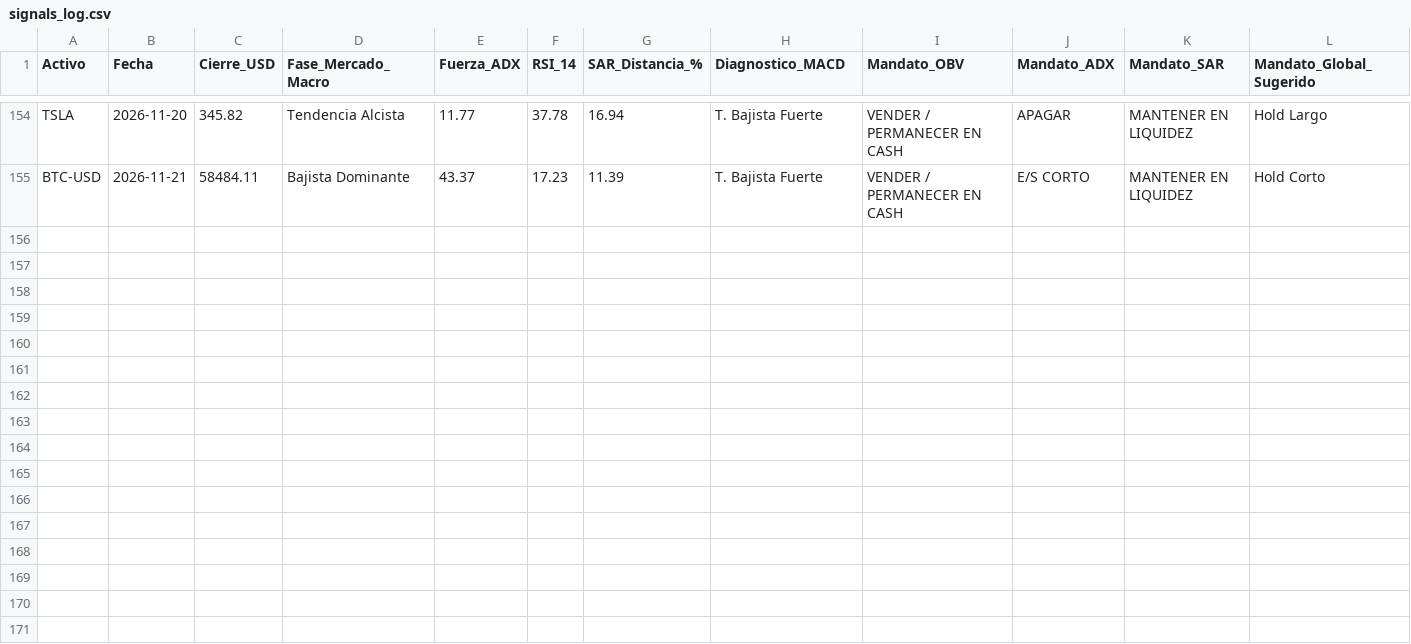
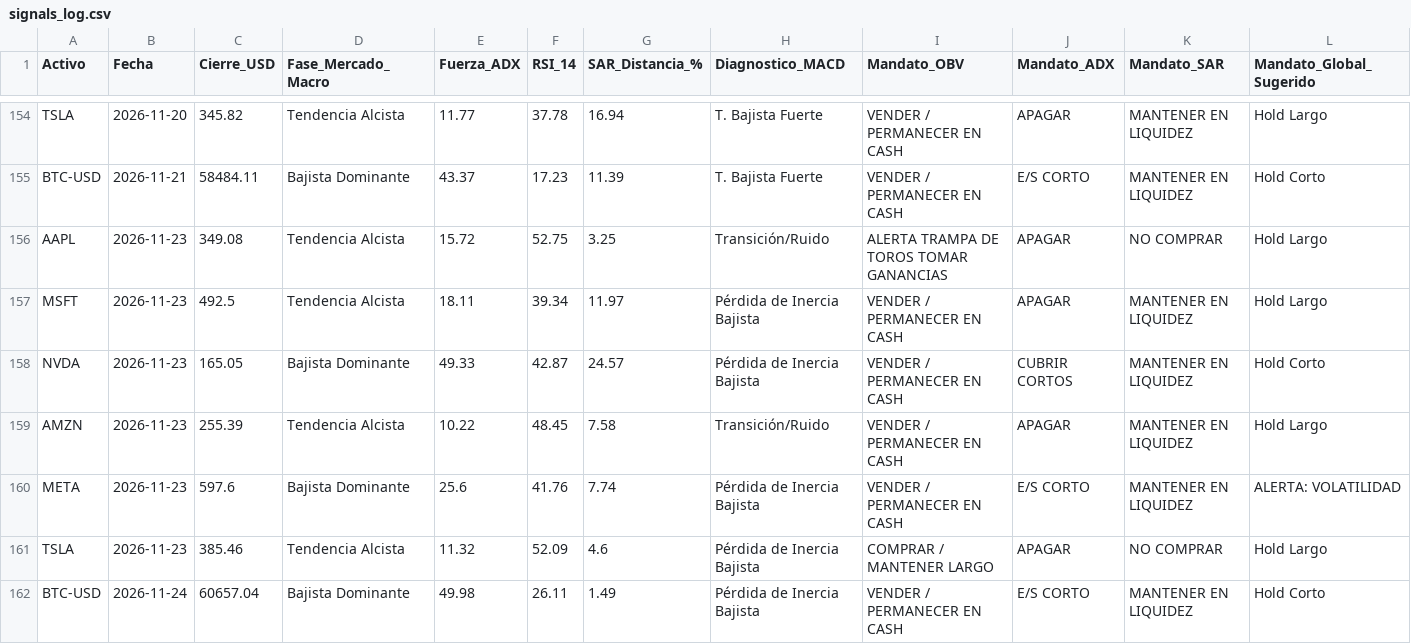
Before and after one commit to NalleFM/diplomado_bot, a CSV file: data/signals_log.csv, drawn as a sheet; only a part is shown, gaps mark what is left out.

```diff
--- a/data/signals_log.csv
+++ b/data/signals_log.csv
@@ -155 +155,8 @@ TSLA,2026-11-20,345.82,Tendencia Alcista,11.77,37.78,16.94,T. Bajista Fuerte,VEN
 BTC-USD,2026-11-21,58484.11,Bajista Dominante,43.37,17.23,11.39,T. Bajista Fuerte,VENDER / PERMANECER EN CASH,E/S CORTO,MANTENER EN LIQUIDEZ,Hold Corto
+AAPL,2026-11-23,349.08,Tendencia Alcista,15.72,52.75,3.25,Transición/Ruido,ALERTA TRAMPA DE TOROS TOMAR GANANCIAS,APAGAR,NO COMPRAR,Hold Largo
+MSFT,2026-11-23,492.5,Tendencia Alcista,18.11,39.34,11.97,Pérdida de Inercia Bajista,VENDER / PERMANECER EN CASH,APAGAR,MANTENER EN LIQUIDEZ,Hold Largo
+NVDA,2026-11-23,165.05,Bajista Dominante,49.33,42.87,24.57,Pérdida de Inercia Bajista,VENDER / PERMANECER EN CASH,CUBRIR CORTOS,MANTENER EN LIQUIDEZ,Hold Corto
+AMZN,2026-11-23,255.39,Tendencia Alcista,10.22,48.45,7.58,Transición/Ruido,VENDER / PERMANECER EN CASH,APAGAR,MANTENER EN LIQUIDEZ,Hold Largo
+META,2026-11-23,597.6,Bajista Dominante,25.6,41.76,7.74,Pérdida de Inercia Bajista,VENDER / PERMANECER EN CASH,E/S CORTO,MANTENER EN LIQUIDEZ,ALERTA: VOLATILIDAD
+TSLA,2026-11-23,385.46,Tendencia Alcista,11.32,52.09,4.6,Pérdida de Inercia Bajista,COMPRAR / MANTENER LARGO,APAGAR,NO COMPRAR,Hold Largo
+BTC-USD,2026-11-24,60657.04,Bajista Dominante,49.98,26.11,1.49,Pérdida de Inercia Bajista,VENDER / PERMANECER EN CASH,E/S CORTO,MANTENER EN LIQUIDEZ,Hold Corto
```
Also changed, not shown: 1 other file.
